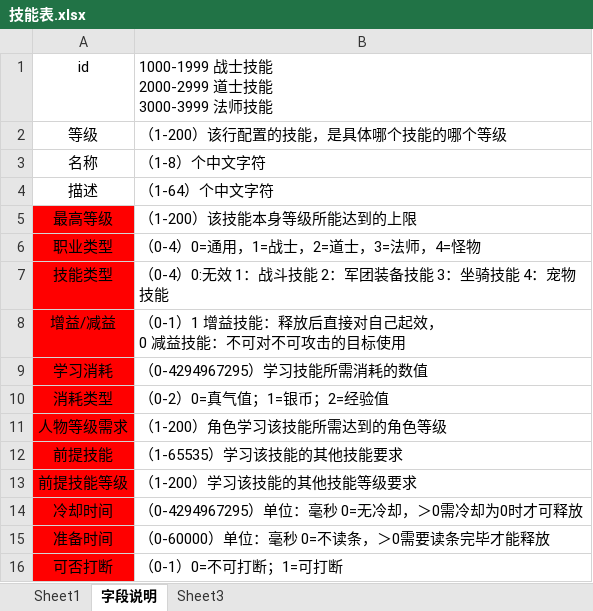
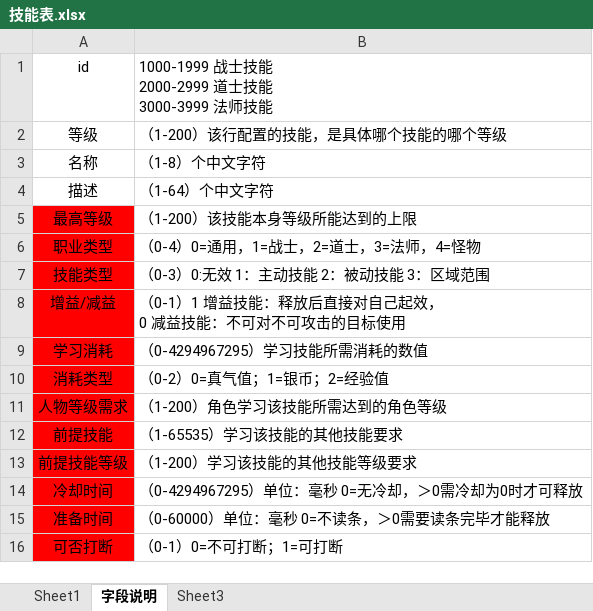
Before and after one commit to Klanly/BWM, an Excel workbook: doc/table/技能表.xlsx, sheet 字段说明, drawn as a sheet; values as stored, in another font and other column widths than the file's, no borders; the diff names each change by its address in the sheet, - before the commit and + after, or states it on an @@ line.

```diff
--- a/doc/table/技能表.xlsx (sheet 字段说明)
+++ b/doc/table/技能表.xlsx (sheet 字段说明)
-B7: （0-4）0:无效 1：战斗技能 2：军团装备技能 3：坐骑技能 4：宠物技能
+B7: （0-3）0:无效 1：主动技能 2：被动技能 3：区域范围
```
Also changed, not shown: sheet Sheet1.
